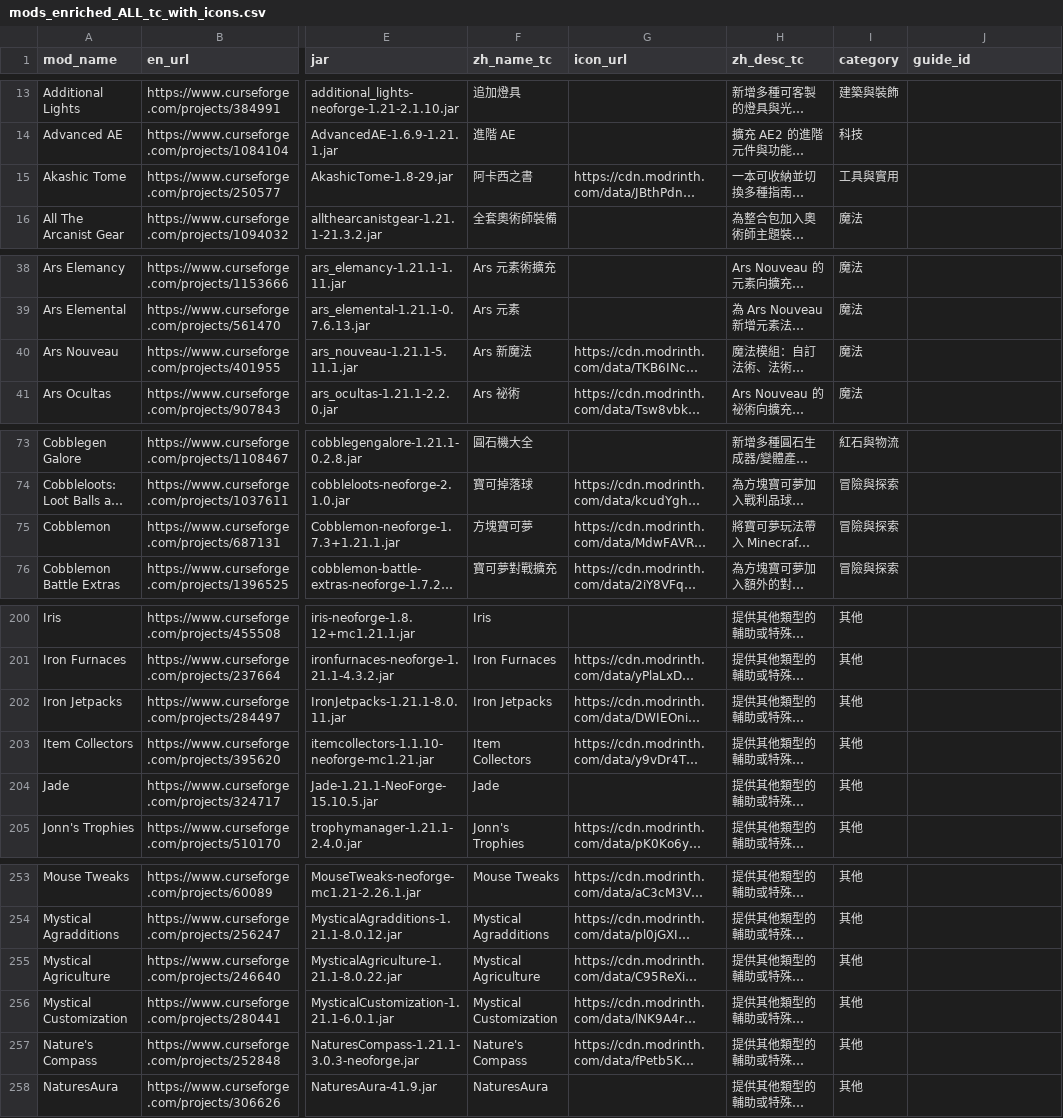
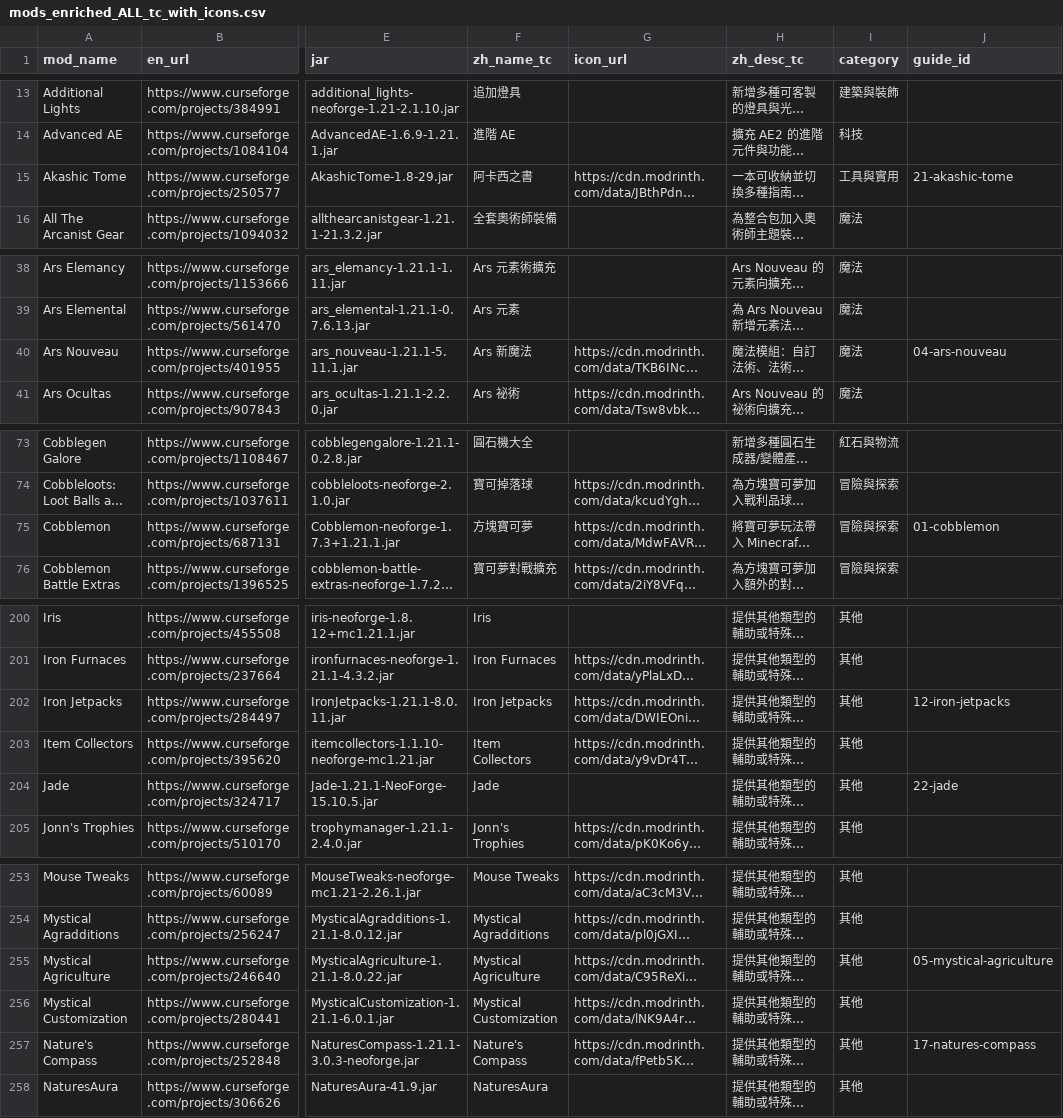
Before and after one commit to dubistowch/atm, a CSV file: docs/mods_enriched_ALL_tc_with_icons.csv, drawn as a sheet; only a part is shown, gaps mark what is left out; long unchanged cells end in …; the diff covers the shown part only; the diff names each change by its address in the sheet, - before the commit and + after, or states it on an @@ line.

Commit message:
Add guide_id links for mod encyclopedia entries

```diff
--- a/docs/mods_enriched_ALL_tc_with_icons.csv
+++ b/docs/mods_enriched_ALL_tc_with_icons.csv
-J15 (guide_id): (empty)
+J15 (guide_id): 21-akashic-tome
-J40 (guide_id): (empty)
+J40 (guide_id): 04-ars-nouveau
-J75 (guide_id): (empty)
+J75 (guide_id): 01-cobblemon
-J202 (guide_id): (empty)
+J202 (guide_id): 12-iron-jetpacks
-J204 (guide_id): (empty)
+J204 (guide_id): 22-jade
-J255 (guide_id): (empty)
+J255 (guide_id): 05-mystical-agriculture
-J257 (guide_id): (empty)
+J257 (guide_id): 17-natures-compass
```
Also changed, not shown: 17 edited cells elsewhere in this file.
